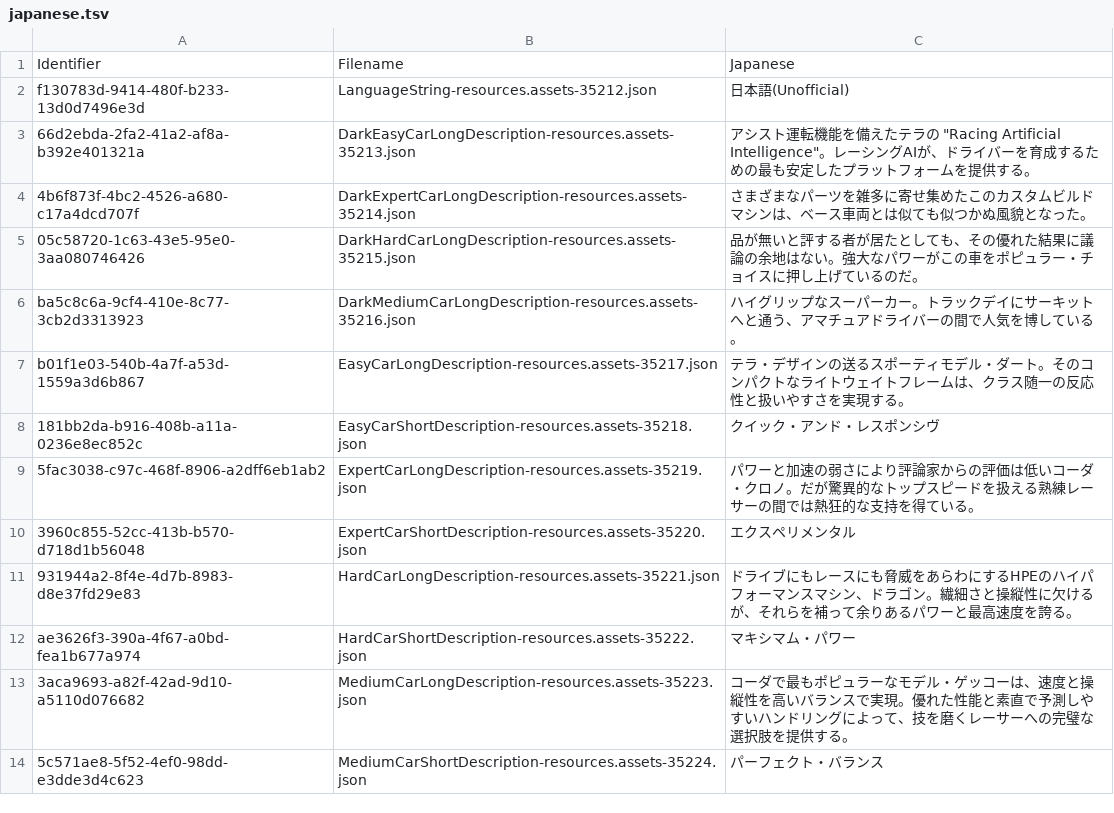
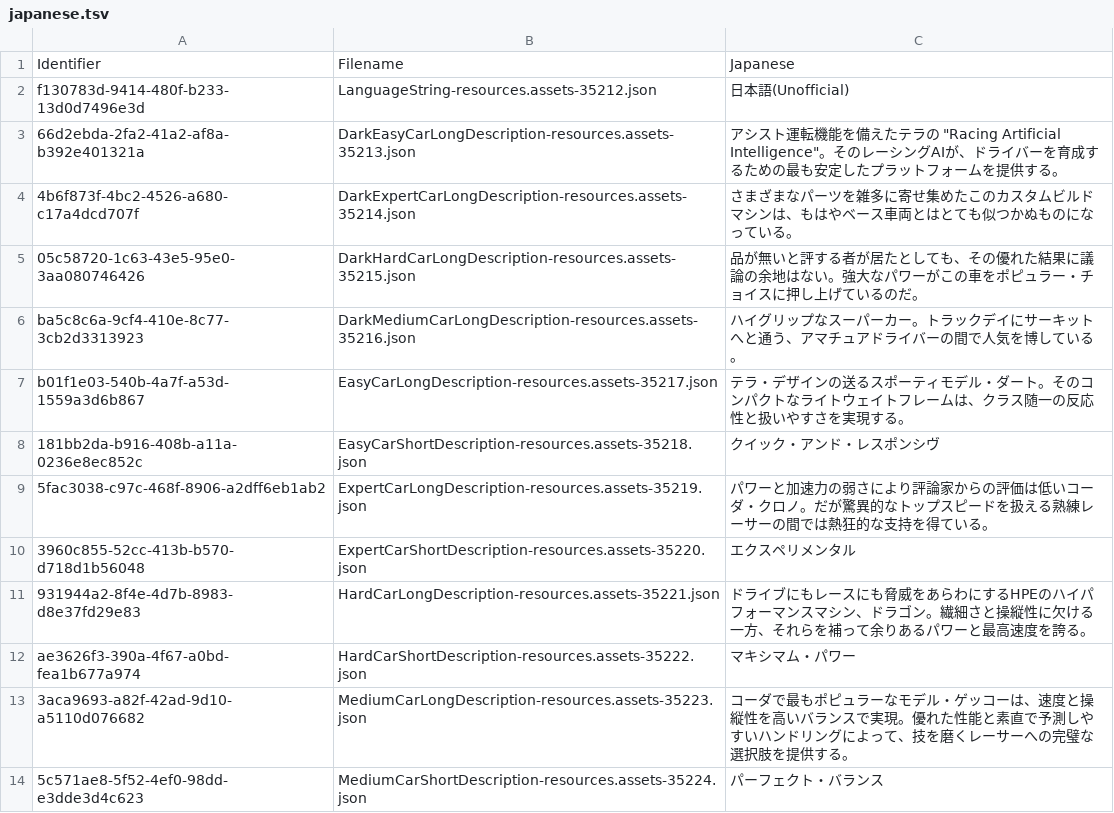
Before and after one commit to epser/inertial_drift_improve_japanese, a TSV file: improve_japanese_translate/data/japanese.tsv, drawn as a sheet; only a part is shown; the diff covers the shown part only.

Commit message:
翻訳調整

```diff
--- a/improve_japanese_translate/data/japanese.tsv
+++ b/improve_japanese_translate/data/japanese.tsv
@@ -2,4 +2,4 @@ Identifier	Filename	Japanese
 f130783d-9414-480f-b233-13d0d7496e3d	LanguageString-resources.assets-35212.json	日本語(Unofficial)
-66d2ebda-2fa2-41a2-af8a-b392e401321a	DarkEasyCarLongDescription-resources.assets-35213.json	アシスト運転機能を備えたテラの "Racing Artificial Intelligence"。レーシングAIが、ドライバーを育成するための最も安定したプラットフォームを提供する。
-4b6f873f-4bc2-4526-a680-c17a4dcd707f	DarkExpertCarLongDescription-resources.assets-35214.json	さまざまなパーツを雑多に寄せ集めたこのカスタムビルドマシンは、ベース車両とは似ても似つかぬ風貌となった。
+66d2ebda-2fa2-41a2-af8a-b392e401321a	DarkEasyCarLongDescription-resources.assets-35213.json	アシスト運転機能を備えたテラの "Racing Artificial Intelligence"。そのレーシングAIが、ドライバーを育成するための最も安定したプラットフォームを提供する。
+4b6f873f-4bc2-4526-a680-c17a4dcd707f	DarkExpertCarLongDescription-resources.assets-35214.json	さまざまなパーツを雑多に寄せ集めたこのカスタムビルドマシンは、もはやベース車両とはとても似つかぬものになっている。
 05c58720-1c63-43e5-95e0-3aa080746426	DarkHardCarLongDescription-resources.assets-35215.json	品が無いと評する者が居たとしても、その優れた結果に議論の余地はない。強大なパワーがこの車をポピュラー・チョイスに押し上げているのだ。
@@ -8,5 +8,5 @@ b01f1e03-540b-4a7f-a53d-1559a3d6b867	EasyCarLongDescription-resources.assets-352
 181bb2da-b916-408b-a11a-0236e8ec852c	EasyCarShortDescription-resources.assets-35218.json	クイック・アンド・レスポンシヴ
-5fac3038-c97c-468f-8906-a2dff6eb1ab2	ExpertCarLongDescription-resources.assets-35219.json	パワーと加速の弱さにより評論家からの評価は低いコーダ・クロノ。だが驚異的なトップスピードを扱える熟練レーサーの間では熱狂的な支持を得ている。
+5fac3038-c97c-468f-8906-a2dff6eb1ab2	ExpertCarLongDescription-resources.assets-35219.json	パワーと加速力の弱さにより評論家からの評価は低いコーダ・クロノ。だが驚異的なトップスピードを扱える熟練レーサーの間では熱狂的な支持を得ている。
 3960c855-52cc-413b-b570-d718d1b56048	ExpertCarShortDescription-resources.assets-35220.json	エクスペリメンタル
-931944a2-8f4e-4d7b-8983-d8e37fd29e83	HardCarLongDescription-resources.assets-35221.json	ドライブにもレースにも脅威をあらわにするHPEのハイパフォーマンスマシン、ドラゴン。繊細さと操縦性に欠けるが、それらを補って余りあるパワーと最高速度を誇る。
+931944a2-8f4e-4d7b-8983-d8e37fd29e83	HardCarLongDescription-resources.assets-35221.json	ドライブにもレースにも脅威をあらわにするHPEのハイパフォーマンスマシン、ドラゴン。繊細さと操縦性に欠ける一方、それらを補って余りあるパワーと最高速度を誇る。
 ae3626f3-390a-4f67-a0bd-fea1b677a974	HardCarShortDescription-resources.assets-35222.json	マキシマム・パワー
```
Also changed, not shown: 66 edited cells elsewhere in this file.
